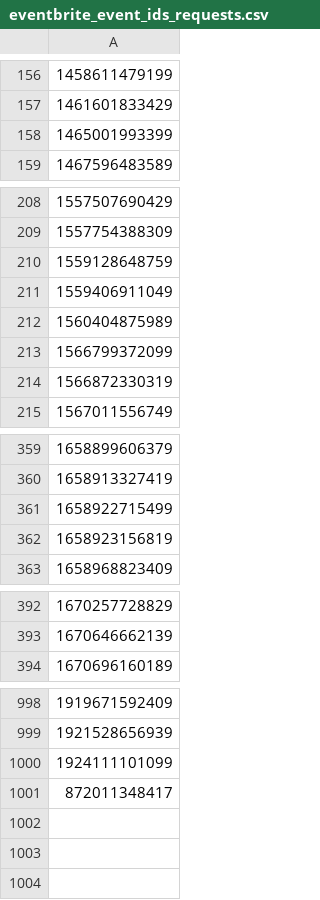
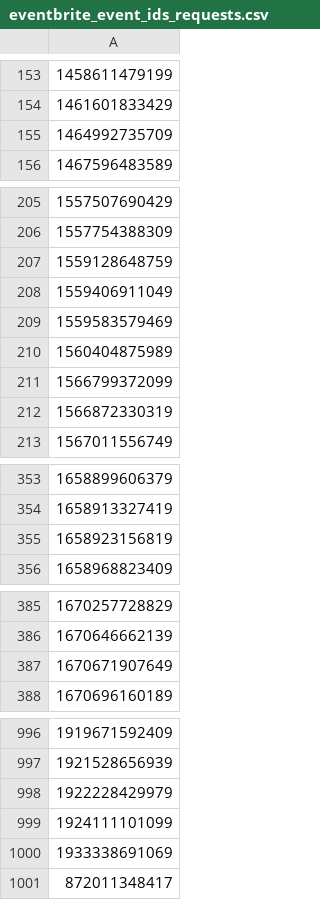
Before and after one commit to Negi97Mohit/events, a CSV file: eventbrite_event_ids_requests.csv, drawn as a sheet; only a part is shown, gaps mark what is left out; removed rows and columns are numbered as before the commit, all else as after; the diff covers the shown part only; the diff names each change by its address in the sheet, - before the commit and + after, or states it on an @@ line.

```diff
--- a/eventbrite_event_ids_requests.csv
+++ b/eventbrite_event_ids_requests.csv
-A155: 1465001993399
+A155: 1464992735709
+row 209: 1559583579469
-row 361: 1658922715499
+row 387: 1670671907649
+row 998: 1922228429979
+row 1000: 1933338691069
```
Also changed, not shown: 18 added rows, 21 removed rows and 2 edited cells elsewhere in this file.
